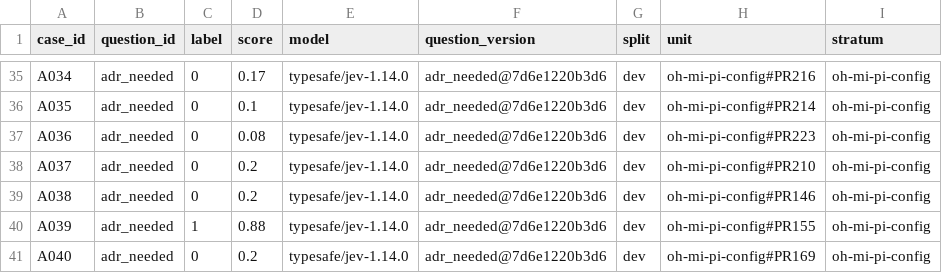
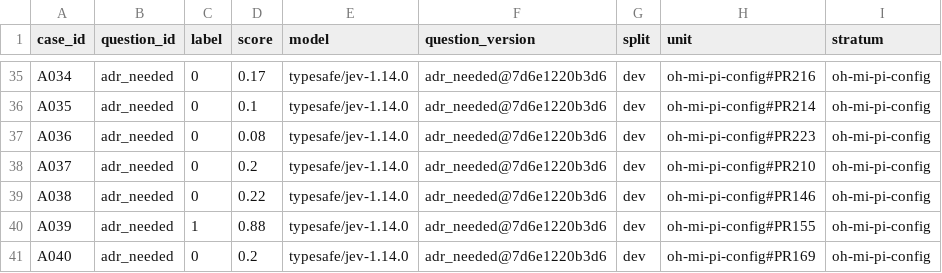
Before and after one commit to adam-jackson-cf/oh-mi-pi-config, a CSV file: agent/extensions/dynaflows/judgments/adr-needed/scores.csv, drawn as a sheet; only a part is shown, gaps mark what is left out.

```diff
--- a/agent/extensions/dynaflows/judgments/adr-needed/scores.csv
+++ b/agent/extensions/dynaflows/judgments/adr-needed/scores.csv
@@ -38,3 +38,3 @@ A036,adr_needed,0,0.08,typesafe/jev-1.14.0,adr_needed@7d6e1220b3d6,dev,oh-mi-pi-
 A037,adr_needed,0,0.2,typesafe/jev-1.14.0,adr_needed@7d6e1220b3d6,dev,oh-mi-pi-config#PR210,oh-mi-pi-config
-A038,adr_needed,0,0.2,typesafe/jev-1.14.0,adr_needed@7d6e1220b3d6,dev,oh-mi-pi-config#PR146,oh-mi-pi-config
+A038,adr_needed,0,0.22,typesafe/jev-1.14.0,adr_needed@7d6e1220b3d6,dev,oh-mi-pi-config#PR146,oh-mi-pi-config
 A039,adr_needed,1,0.88,typesafe/jev-1.14.0,adr_needed@7d6e1220b3d6,dev,oh-mi-pi-config#PR155,oh-mi-pi-config
```
Also changed, not shown: agent/extensions/dynaflows/judgments/completion-evidence/scores.csv, agent/extensions/dynaflows/judgments/extension-impact/scores.csv, 45 other files.
